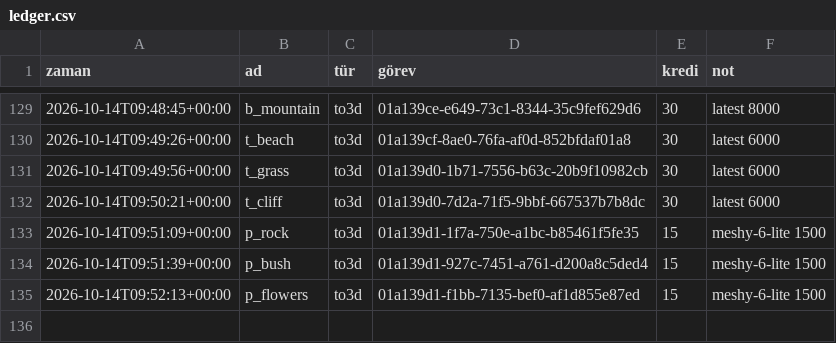
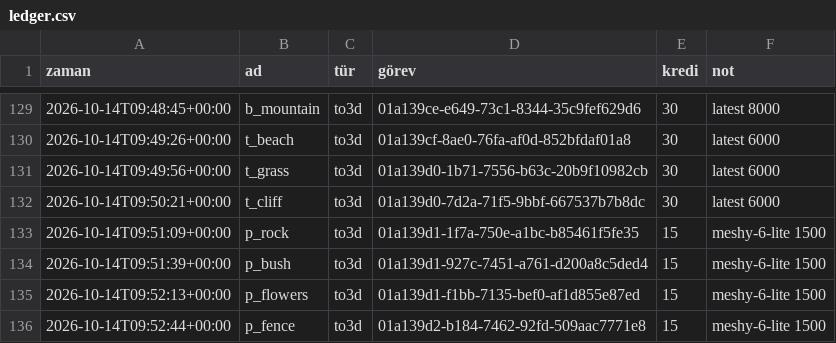
Before and after one commit to amy60946/game-app, a CSV file: art/meshy/ledger.csv, drawn as a sheet; only a part is shown, gaps mark what is left out; the diff names each change by its address in the sheet, - before the commit and + after, or states it on an @@ line.

```diff
--- a/art/meshy/ledger.csv
+++ b/art/meshy/ledger.csv
+row 136: 2026-10-14T09:52:44+00:00 | p_fence | to3d | 01a139d2-b184-7462-92fd-509aac7771e8 | 15 | meshy-6-lite 1500
```
Also changed, not shown: 2 other files.
